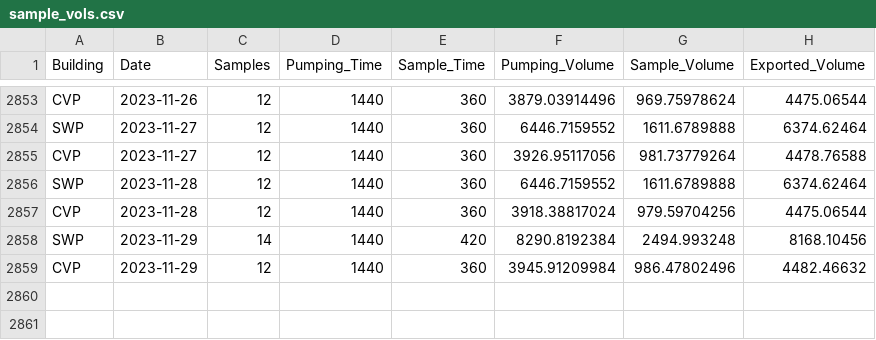
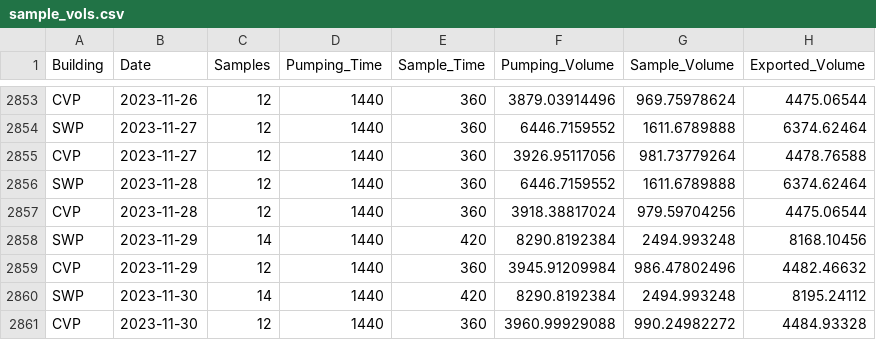
Before and after one commit to dapperstats/salvage, a CSV file: site/docs/files/sample_vols.csv, drawn as a sheet; only a part is shown, gaps mark what is left out.

Commit message:
updating data cron job: 2023-12-02_00-12

```diff
--- a/site/docs/files/sample_vols.csv
+++ b/site/docs/files/sample_vols.csv
@@ -2859 +2859,3 @@
 "CVP","2023-11-29",12,1440,360,3945.91209984,986.47802496,4482.46632
+"SWP","2023-11-30",14,1440,420,8290.8192384,2494.993248,8195.24112
+"CVP","2023-11-30",12,1440,360,3960.99929088,990.24982272,4484.93328
```
Also changed, not shown: 4 other files.
